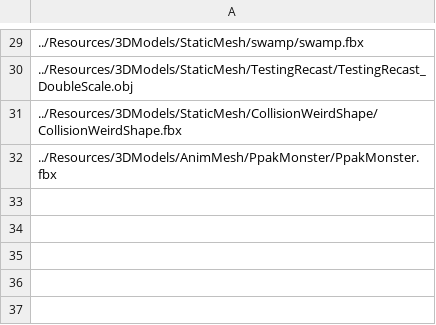
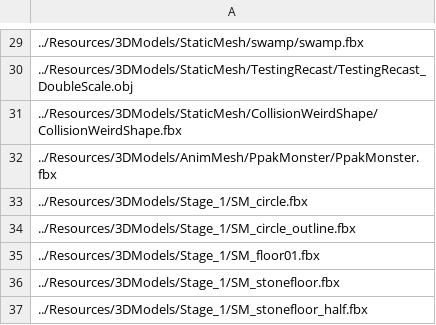
Before and after one commit to ParagonGA4th/GAFinalProject, a CSV file: ParagonEngine/ResourceList/5_3DModel.csv, drawn as a sheet; only a part is shown, gaps mark what is left out.

```diff
--- a/ParagonEngine/ResourceList/5_3DModel.csv
+++ b/ParagonEngine/ResourceList/5_3DModel.csv
@@ -32 +32,6 @@
 ../Resources/3DModels/AnimMesh/PpakMonster/PpakMonster.fbx
+../Resources/3DModels/Stage_1/SM_circle.fbx
+../Resources/3DModels/Stage_1/SM_circle_outline.fbx
+../Resources/3DModels/Stage_1/SM_floor01.fbx
+../Resources/3DModels/Stage_1/SM_stonefloor.fbx
+../Resources/3DModels/Stage_1/SM_stonefloor_half.fbx
```
Also changed, not shown: 12 other files.
